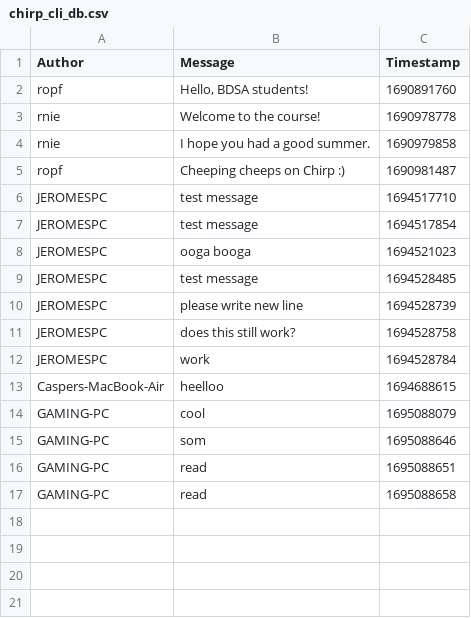
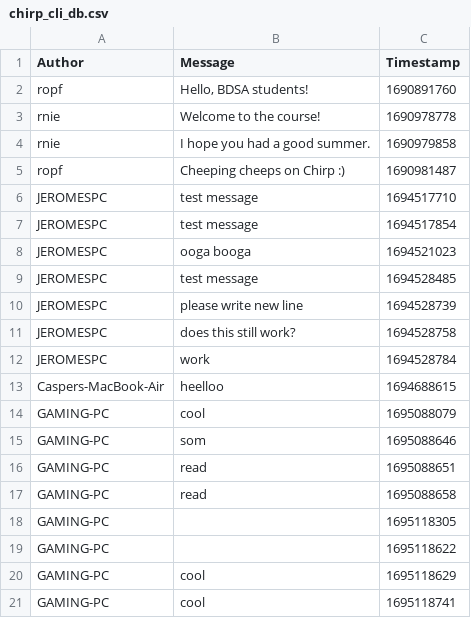
Before and after one commit to ITU-BDSA-GROUP2/Chirp, a CSV file: chirp_cli_db.csv, drawn as a sheet; the diff names each change by its address in the sheet, - before the commit and + after, or states it on an @@ line.

```diff
--- a/chirp_cli_db.csv
+++ b/chirp_cli_db.csv
+row 18: GAMING-PC |  | 1695118305
+row 19: GAMING-PC |  | 1695118622
+row 20: GAMING-PC | cool | 1695118629
+row 21: GAMING-PC | cool | 1695118741
```
Also changed, not shown: 9 other files.
